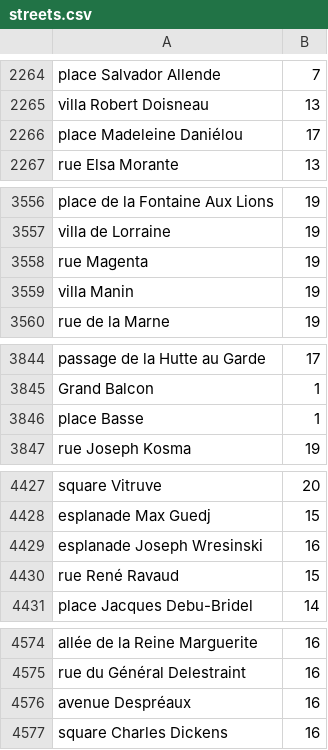
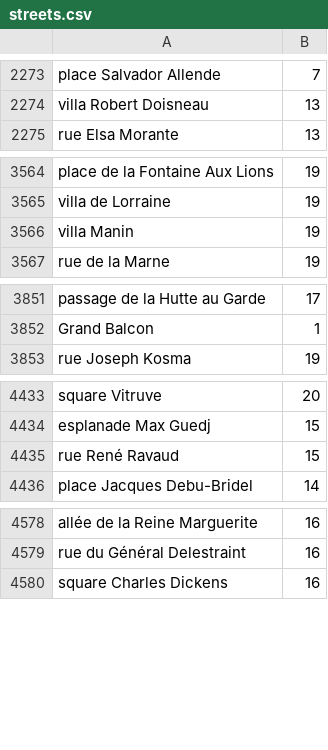
Before and after one commit to glullien/GCUMServer, a CSV file: src/gcum/opendata/streets.csv, drawn as a sheet; only a part is shown, gaps mark what is left out; removed rows and columns are numbered as before the commit, all else as after; the diff covers the shown part only; the diff names each change by its address in the sheet, - before the commit and + after, or states it on an @@ line.

```diff
--- a/src/gcum/opendata/streets.csv
+++ b/src/gcum/opendata/streets.csv
-row 2266: place Madeleine Daniélou | 17
-row 3558: rue Magenta | 19
-row 3846: place Basse | 1
-row 4429: esplanade Joseph Wresinski | 16
-row 4576: avenue Despréaux | 16
```
Also changed, not shown: 13 added rows, 18 removed rows and 15 edited cells elsewhere in this file, 5 other files.
